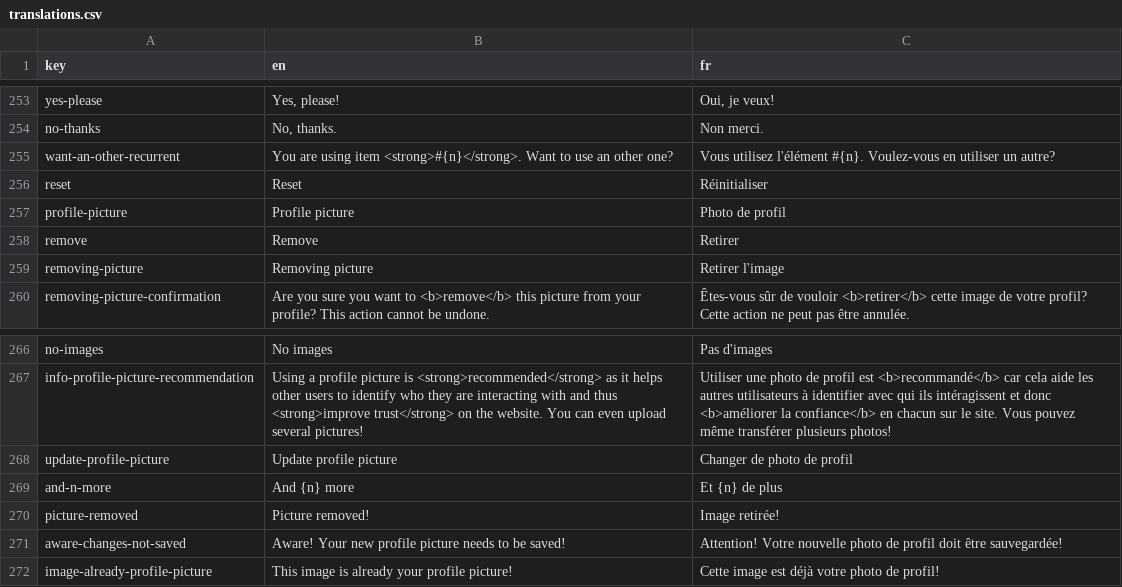
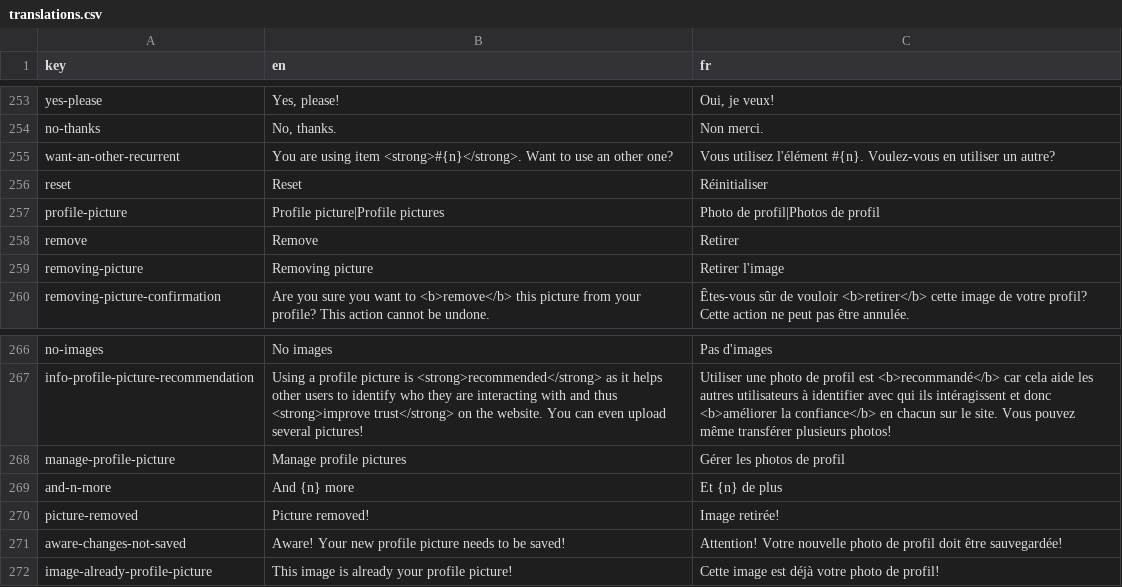
Before and after one commit to shareish/shareish, a CSV file: frontend/src/locales/translations.csv, drawn as a sheet; only a part is shown, gaps mark what is left out.

Commit message:
feat: profile pictures management in settings enhanced

```diff
--- a/frontend/src/locales/translations.csv
+++ b/frontend/src/locales/translations.csv
@@ -256,3 +256,3 @@ want-an-other-recurrent,"You are using item <strong>#{n}</strong>. Want to use a
 reset,Reset,Réinitialiser
-profile-picture,Profile picture,Photo de profil
+profile-picture,Profile picture|Profile pictures,Photo de profil|Photos de profil
 remove,Remove,Retirer
@@ -267,3 +267,3 @@ no-images,No images,Pas d'images
 info-profile-picture-recommendation,"Using a profile picture is <strong>recommended</strong> as it helps other users to identify who they are interacting with and thus <strong>improve trust</strong> on the website. You can even upload several pictures!","Utiliser une photo de profil est <b>recommandé</b> car cela aide les autres utilisateurs à identifier avec qui ils intéragissent et donc <b>améliorer la confiance</b> en chacun sur le site. Vous pouvez même transférer plusieurs photos!"
-update-profile-picture,Update profile picture,Changer de photo de profil
+manage-profile-picture,Manage profile pictures,Gérer les photos de profil
 and-n-more,And {n} more,Et {n} de plus
```
Also changed, not shown: 4 other files.
